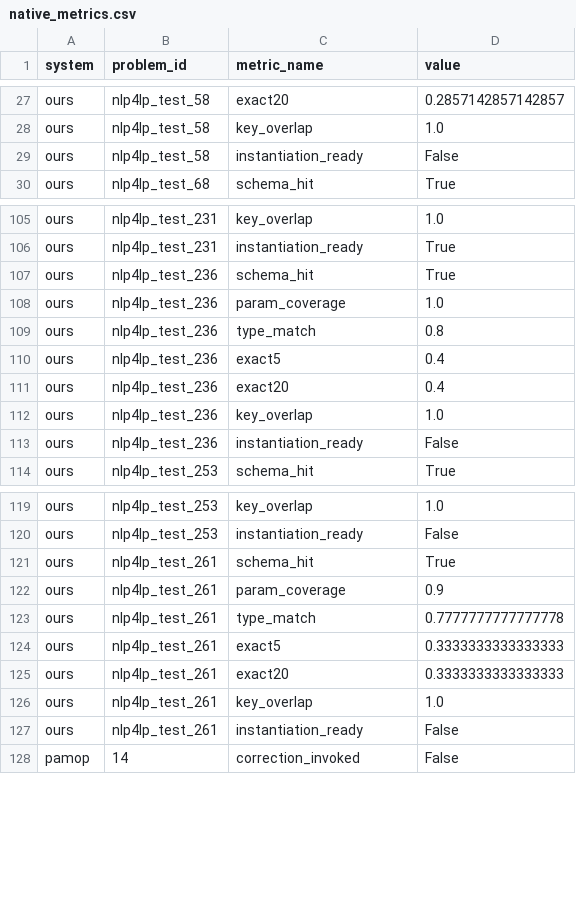
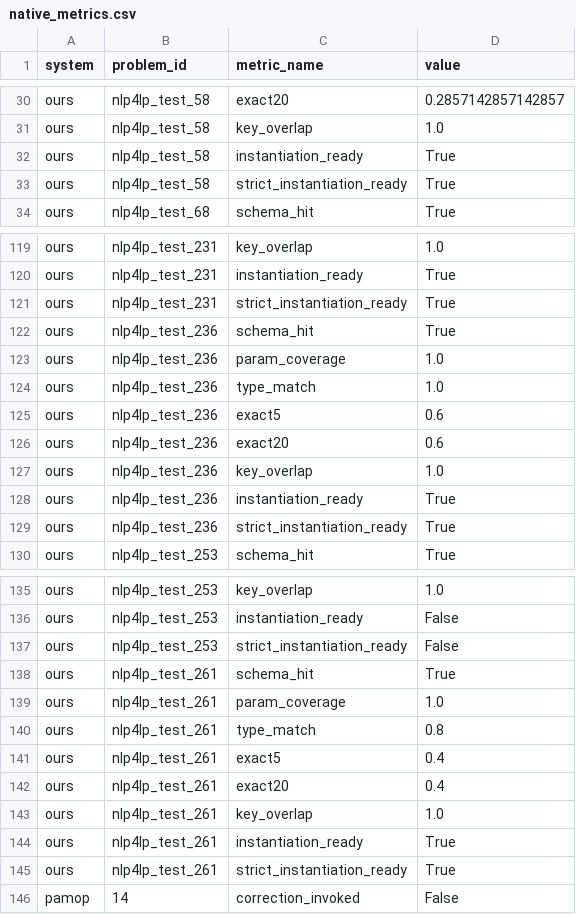
Before and after one commit to SoroushVahidi/combinatorial-opt-agent, a CSV file: results/external_baseline_comparison/native_metrics.csv, drawn as a sheet; only a part is shown, gaps mark what is left out; the diff covers the shown part only.

```diff
--- a/results/external_baseline_comparison/native_metrics.csv
+++ b/results/external_baseline_comparison/native_metrics.csv
@@ -28,3 +31,4 @@ ours,nlp4lp_test_58,exact20,0.2857142857142857
 ours,nlp4lp_test_58,key_overlap,1.0
-ours,nlp4lp_test_58,instantiation_ready,False
+ours,nlp4lp_test_58,instantiation_ready,True
+ours,nlp4lp_test_58,strict_instantiation_ready,True
 ours,nlp4lp_test_68,schema_hit,True
@@ -106,9 +120,11 @@ ours,nlp4lp_test_231,key_overlap,1.0
 ours,nlp4lp_test_231,instantiation_ready,True
+ours,nlp4lp_test_231,strict_instantiation_ready,True
 ours,nlp4lp_test_236,schema_hit,True
 ours,nlp4lp_test_236,param_coverage,1.0
-ours,nlp4lp_test_236,type_match,0.8
-ours,nlp4lp_test_236,exact5,0.4
-ours,nlp4lp_test_236,exact20,0.4
+ours,nlp4lp_test_236,type_match,1.0
+ours,nlp4lp_test_236,exact5,0.6
+ours,nlp4lp_test_236,exact20,0.6
 ours,nlp4lp_test_236,key_overlap,1.0
-ours,nlp4lp_test_236,instantiation_ready,False
+ours,nlp4lp_test_236,instantiation_ready,True
+ours,nlp4lp_test_236,strict_instantiation_ready,True
 ours,nlp4lp_test_253,schema_hit,True
@@ -120,9 +136,11 @@ ours,nlp4lp_test_253,key_overlap,1.0
 ours,nlp4lp_test_253,instantiation_ready,False
+ours,nlp4lp_test_253,strict_instantiation_ready,False
 ours,nlp4lp_test_261,schema_hit,True
-ours,nlp4lp_test_261,param_coverage,0.9
-ours,nlp4lp_test_261,type_match,0.7777777777777778
-ours,nlp4lp_test_261,exact5,0.3333333333333333
-ours,nlp4lp_test_261,exact20,0.3333333333333333
+ours,nlp4lp_test_261,param_coverage,1.0
+ours,nlp4lp_test_261,type_match,0.8
+ours,nlp4lp_test_261,exact5,0.4
+ours,nlp4lp_test_261,exact20,0.4
 ours,nlp4lp_test_261,key_overlap,1.0
-ours,nlp4lp_test_261,instantiation_ready,False
+ours,nlp4lp_test_261,instantiation_ready,True
+ours,nlp4lp_test_261,strict_instantiation_ready,True
 pamop,14,correction_invoked,False
```
Also changed, not shown: 31 added rows and 4 edited cells elsewhere in this file, results/external_baseline_comparison/availability.csv, results/external_baseline_comparison/confidence_intervals.csv, 10 other files.
